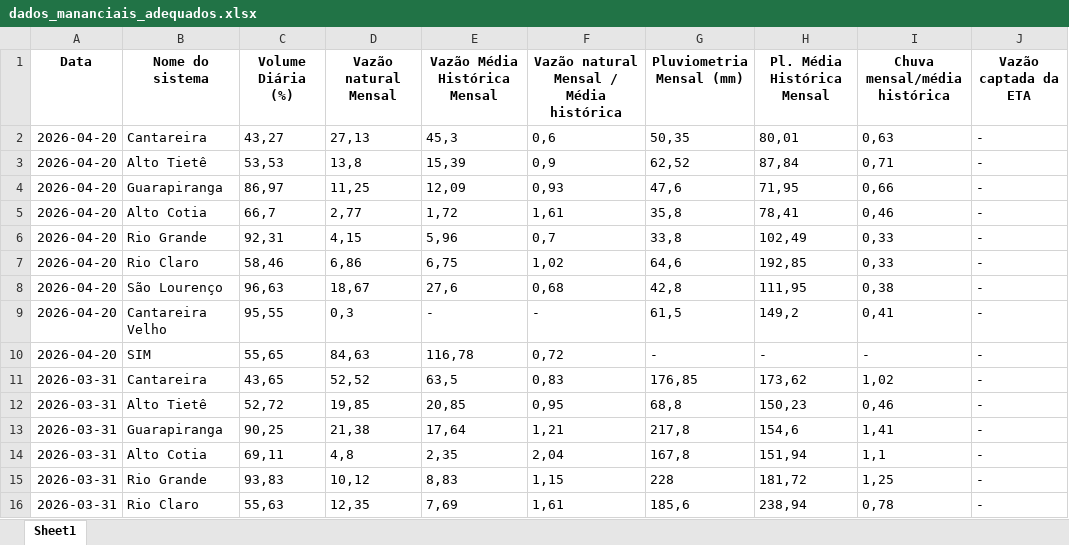
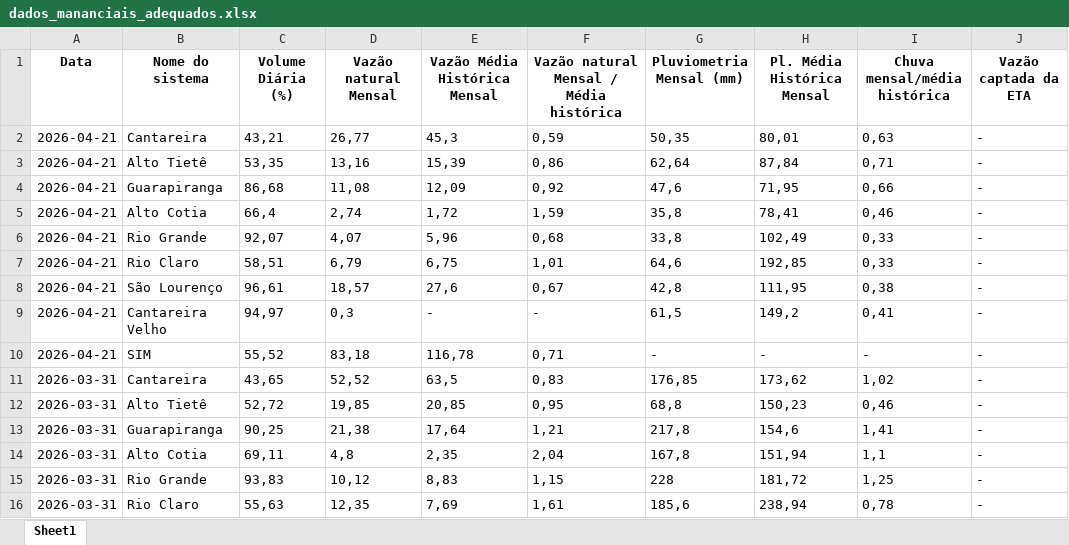
Before and after one commit to BIT-Analytics/extract_sabesp, an Excel workbook: resultados/dados_mananciais_adequados.xlsx, sheet Sheet1, drawn as a sheet; only a part is shown; values as stored, in another font and other column widths than the file's, no borders; the diff names each change by its address in the sheet, - before the commit and + after, or states it on an @@ line.

```diff
--- a/resultados/dados_mananciais_adequados.xlsx (sheet Sheet1)
+++ b/resultados/dados_mananciais_adequados.xlsx (sheet Sheet1)
-A2:A10 (Data): 2026-04-20
+A2:A10 (Data): 2026-04-21
-C2 (Volume Diária (%)): 43,27
+C2 (Volume Diária (%)): 43,21
-D2 (Vazão natural Mensal): 27,13
+D2 (Vazão natural Mensal): 26,77
-F2: 0,6
+F2: 0,59
-C3 (Volume Diária (%)): 53,53
+C3 (Volume Diária (%)): 53,35
-D3 (Vazão natural Mensal): 13,8
+D3 (Vazão natural Mensal): 13,16
-F3: 0,9
+F3: 0,86
-G3 (Pluviometria Mensal (mm)): 62,52
+G3 (Pluviometria Mensal (mm)): 62,64
-C4 (Volume Diária (%)): 86,97
+C4 (Volume Diária (%)): 86,68
-D4 (Vazão natural Mensal): 11,25
+D4 (Vazão natural Mensal): 11,08
-F4: 0,93
+F4: 0,92
-C5 (Volume Diária (%)): 66,7
+C5 (Volume Diária (%)): 66,4
-D5 (Vazão natural Mensal): 2,77
+D5 (Vazão natural Mensal): 2,74
-F5: 1,61
+F5: 1,59
-C6 (Volume Diária (%)): 92,31
+C6 (Volume Diária (%)): 92,07
-D6 (Vazão natural Mensal): 4,15
+D6 (Vazão natural Mensal): 4,07
-F6: 0,7
+F6: 0,68
-C7 (Volume Diária (%)): 58,46
+C7 (Volume Diária (%)): 58,51
-D7 (Vazão natural Mensal): 6,86
+D7 (Vazão natural Mensal): 6,79
-F7: 1,02
+F7: 1,01
-C8 (Volume Diária (%)): 96,63
+C8 (Volume Diária (%)): 96,61
-D8 (Vazão natural Mensal): 18,67
+D8 (Vazão natural Mensal): 18,57
-F8: 0,68
+F8: 0,67
-C9 (Volume Diária (%)): 95,55
+C9 (Volume Diária (%)): 94,97
-C10 (Volume Diária (%)): 55,65
+C10 (Volume Diária (%)): 55,52
-D10 (Vazão natural Mensal): 84,63
+D10 (Vazão natural Mensal): 83,18
-F10: 0,72
+F10: 0,71
```
Also changed, not shown: 2 other files.
